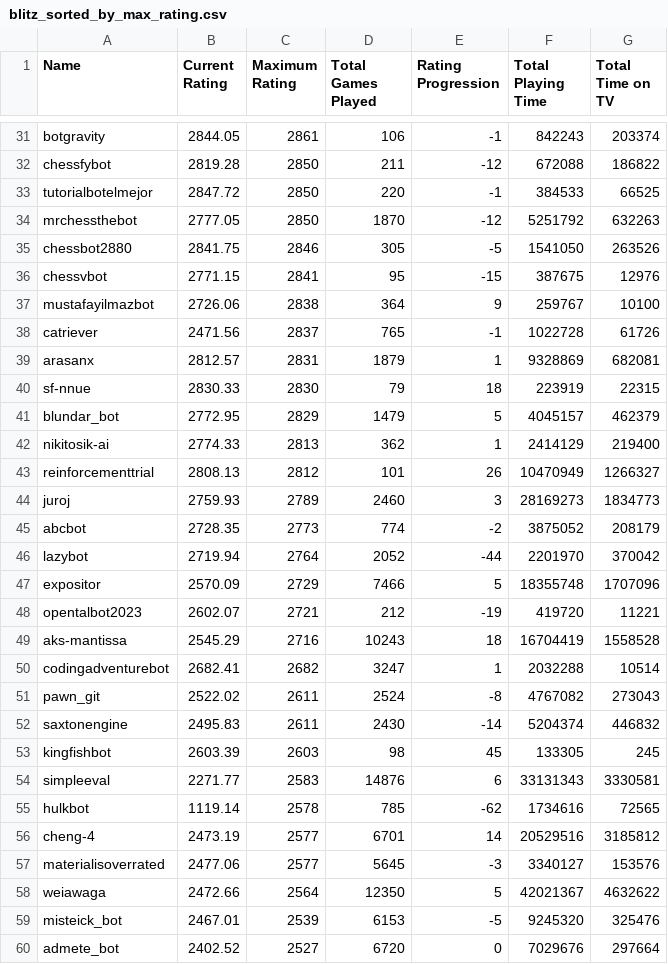
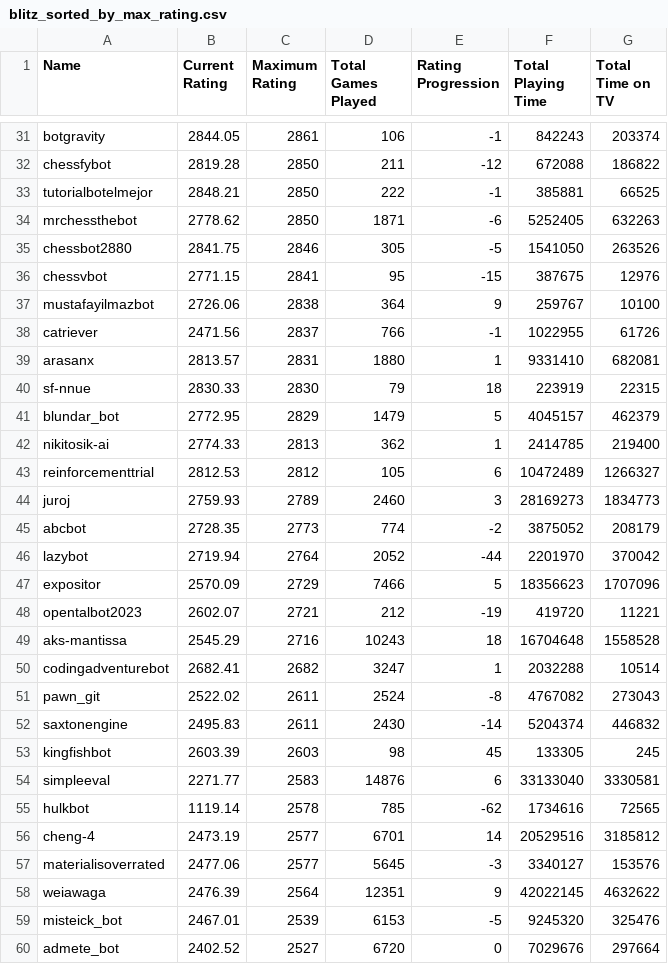
Before and after one commit to pythoncrazy/Lichess_Bot_Ranking, a CSV file: blitz/blitz_sorted_by_max_rating.csv, drawn as a sheet; only a part is shown, gaps mark what is left out; the diff covers the shown part only.

```diff
--- a/blitz/blitz_sorted_by_max_rating.csv
+++ b/blitz/blitz_sorted_by_max_rating.csv
@@ -32,4 +32,4 @@ botgravity,2844.05,2861,106,-1,842243,203374
 chessfybot,2819.28,2850,211,-12,672088,186822
-tutorialbotelmejor,2847.72,2850,220,-1,384533,66525
-mrchessthebot,2777.05,2850,1870,-12,5251792,632263
+tutorialbotelmejor,2848.21,2850,222,-1,385881,66525
+mrchessthebot,2778.62,2850,1871,-6,5252405,632263
 chessbot2880,2841.75,2846,305,-5,1541050,263526
@@ -37,8 +37,8 @@ chessvbot,2771.15,2841,95,-15,387675,12976
 mustafayilmazbot,2726.06,2838,364,9,259767,10100
-catriever,2471.56,2837,765,-1,1022728,61726
-arasanx,2812.57,2831,1879,1,9328869,682081
+catriever,2471.56,2837,766,-1,1022955,61726
+arasanx,2813.57,2831,1880,1,9331410,682081
 sf-nnue,2830.33,2830,79,18,223919,22315
 blundar_bot,2772.95,2829,1479,5,4045157,462379
-nikitosik-ai,2774.33,2813,362,1,2414129,219400
-reinforcementtrial,2808.13,2812,101,26,10470949,1266327
+nikitosik-ai,2774.33,2813,362,1,2414785,219400
+reinforcementtrial,2812.53,2812,105,6,10472489,1266327
 juroj,2759.93,2789,2460,3,28169273,1834773
@@ -46,5 +46,5 @@ abcbot,2728.35,2773,774,-2,3875052,208179
 lazybot,2719.94,2764,2052,-44,2201970,370042
-expositor,2570.09,2729,7466,5,18355748,1707096
+expositor,2570.09,2729,7466,5,18356623,1707096
 opentalbot2023,2602.07,2721,212,-19,419720,11221
-aks-mantissa,2545.29,2716,10243,18,16704419,1558528
+aks-mantissa,2545.29,2716,10243,18,16704648,1558528
 codingadventurebot,2682.41,2682,3247,1,2032288,10514
@@ -53,3 +53,3 @@ saxtonengine,2495.83,2611,2430,-14,5204374,446832
 kingfishbot,2603.39,2603,98,45,133305,245
-simpleeval,2271.77,2583,14876,6,33131343,3330581
+simpleeval,2271.77,2583,14876,6,33133040,3330581
 hulkbot,1119.14,2578,785,-62,1734616,72565
@@ -57,3 +57,3 @@ cheng-4,2473.19,2577,6701,14,20529516,3185812
 materialisoverrated,2477.06,2577,5645,-3,3340127,153576
-weiawaga,2472.66,2564,12350,5,42021367,4632622
+weiawaga,2476.39,2564,12351,9,42022145,4632622
 misteick_bot,2467.01,2539,6153,-5,9245320,325476
```
Also changed, not shown: 138 edited cells elsewhere in this file, blitz/blitz_sorted_by_current_rating.csv, 2 other files.
